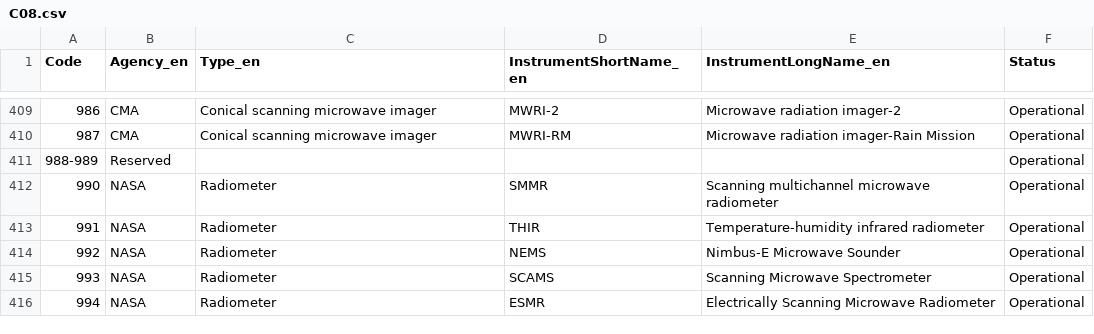
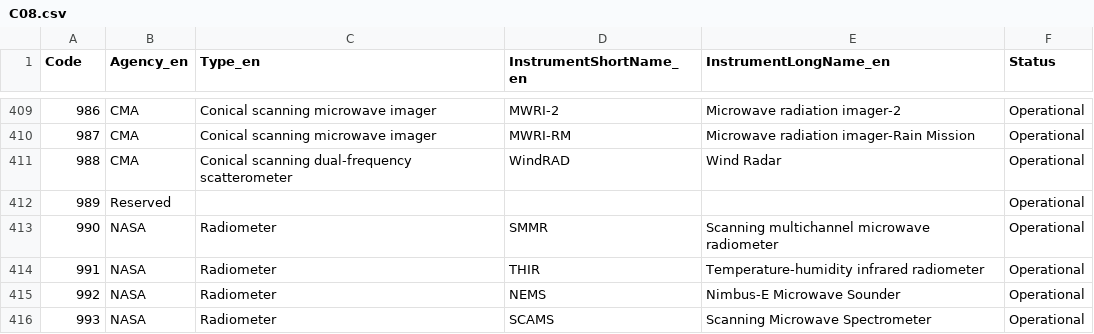
Before and after one commit to wmo-im/CCT, a CSV file: C08.csv, drawn as a sheet; only a part is shown, gaps mark what is left out; the shorter side is filled out with more unchanged rows.

Commit message:
Update C08.csv
Add 988 for WindRAD of FY-3E and FY-3J

```diff
--- a/C08.csv
+++ b/C08.csv
@@ -410,3 +410,4 @@ Code,Agency_en,Type_en,InstrumentShortName_en,InstrumentLongName_en,Status
 987,CMA,Conical scanning microwave imager,MWRI-RM,Microwave radiation imager-Rain Mission,Operational
-988-989,Reserved,,,,Operational
+988,CMA,Conical scanning dual-frequency scatterometer,WindRAD,Wind Radar,Operational
+989,Reserved,,,,Operational
 990,NASA,Radiometer,SMMR,Scanning multichannel microwave radiometer,Operational
```
